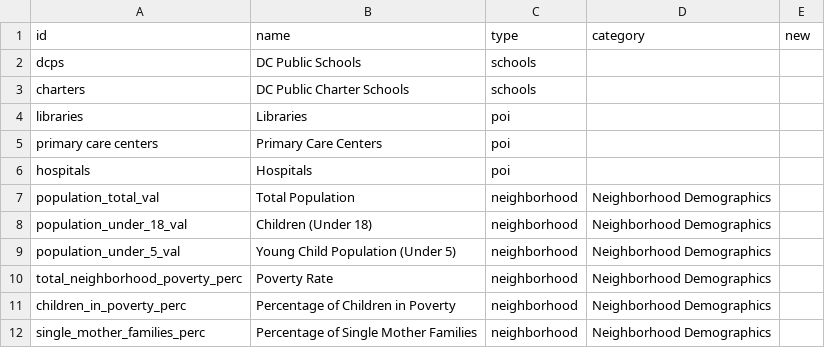
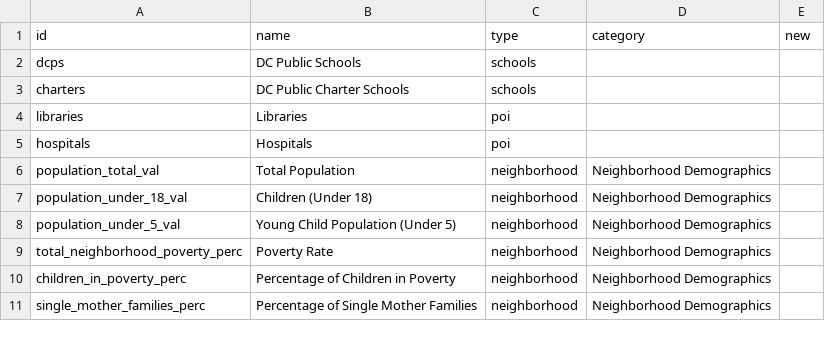
Before and after one commit to DCActionforChildren/dcaction, a CSV file: data/fields.csv, drawn as a sheet; only a part is shown; the diff names each change by its address in the sheet, - before the commit and + after, or states it on an @@ line.

Commit message:
Add files via upload

```diff
--- a/data/fields.csv
+++ b/data/fields.csv
-row 5: primary care centers | Primary Care Centers | poi
```
